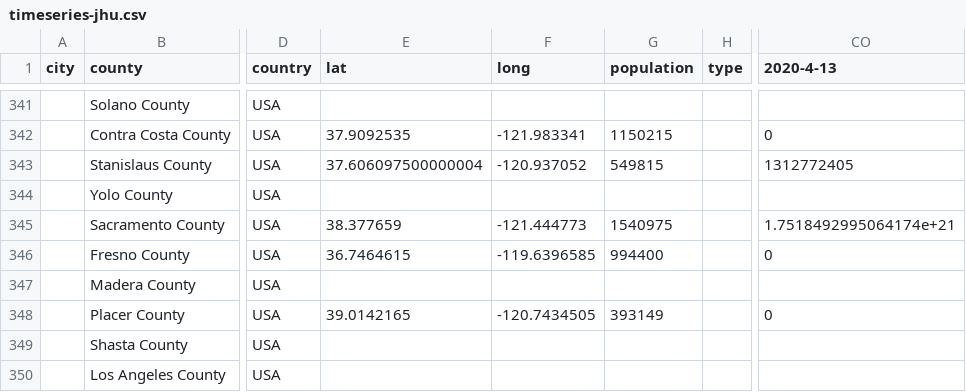
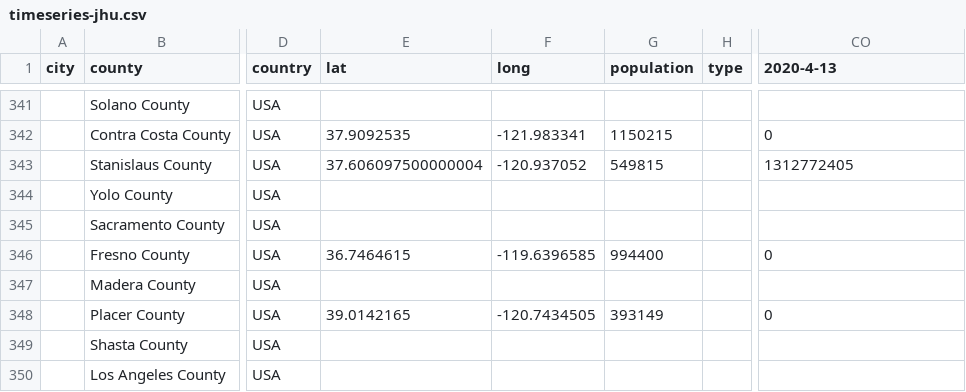
Before and after one commit to qgolsteyn/coronadatascraper, a CSV file: timeseries-jhu.csv, drawn as a sheet; only a part is shown, gaps mark what is left out; the diff names each change by its address in the sheet, - before the commit and + after, or states it on an @@ line.

```diff
--- a/timeseries-jhu.csv
+++ b/timeseries-jhu.csv
-E345 (lat): 38.377659
+E345 (lat): (empty)
-F345 (long): -121.444773
+F345 (long): (empty)
-G345 (population): 1540975
+G345 (population): (empty)
-CO345 (2020-4-13): 1.7518492995064174e+21
+CO345 (2020-4-13): (empty)
```
Also changed, not shown: timeseries.csv, 4 other files.
